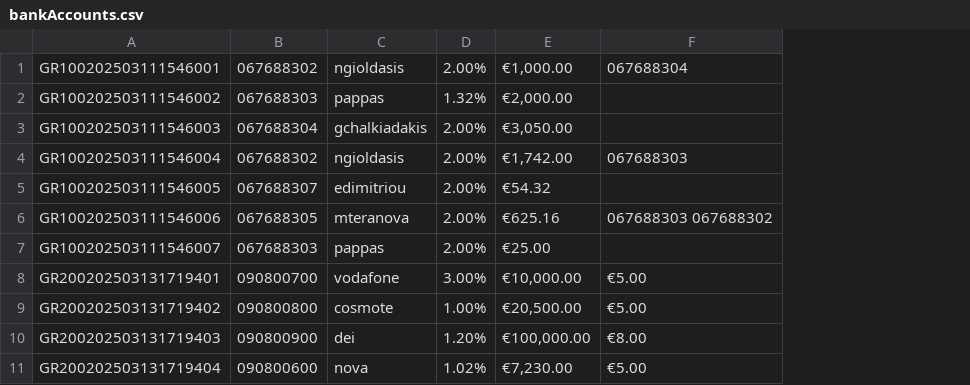
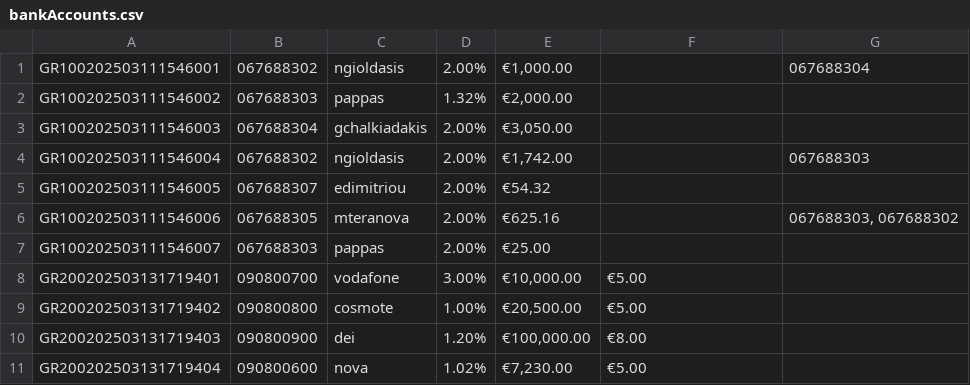
Before and after one commit to Efto-Tat/Bank-of-TUC, a CSV file: BANK_OF_TUC/bankAccounts.csv, drawn as a sheet; the diff names each change by its address in the sheet, - before the commit and + after, or states it on an @@ line.

Commit message:
Update bankAccounts.csv

```diff
--- a/BANK_OF_TUC/bankAccounts.csv
+++ b/BANK_OF_TUC/bankAccounts.csv
+column G, rows 1-6: 067688304 |  |  | 067688303 |  | 067688303, 067688302
-F1: 067688304
+F1: (empty)
-F4: 067688303
+F4: (empty)
-F6: 067688303 067688302
+F6: (empty)
```
